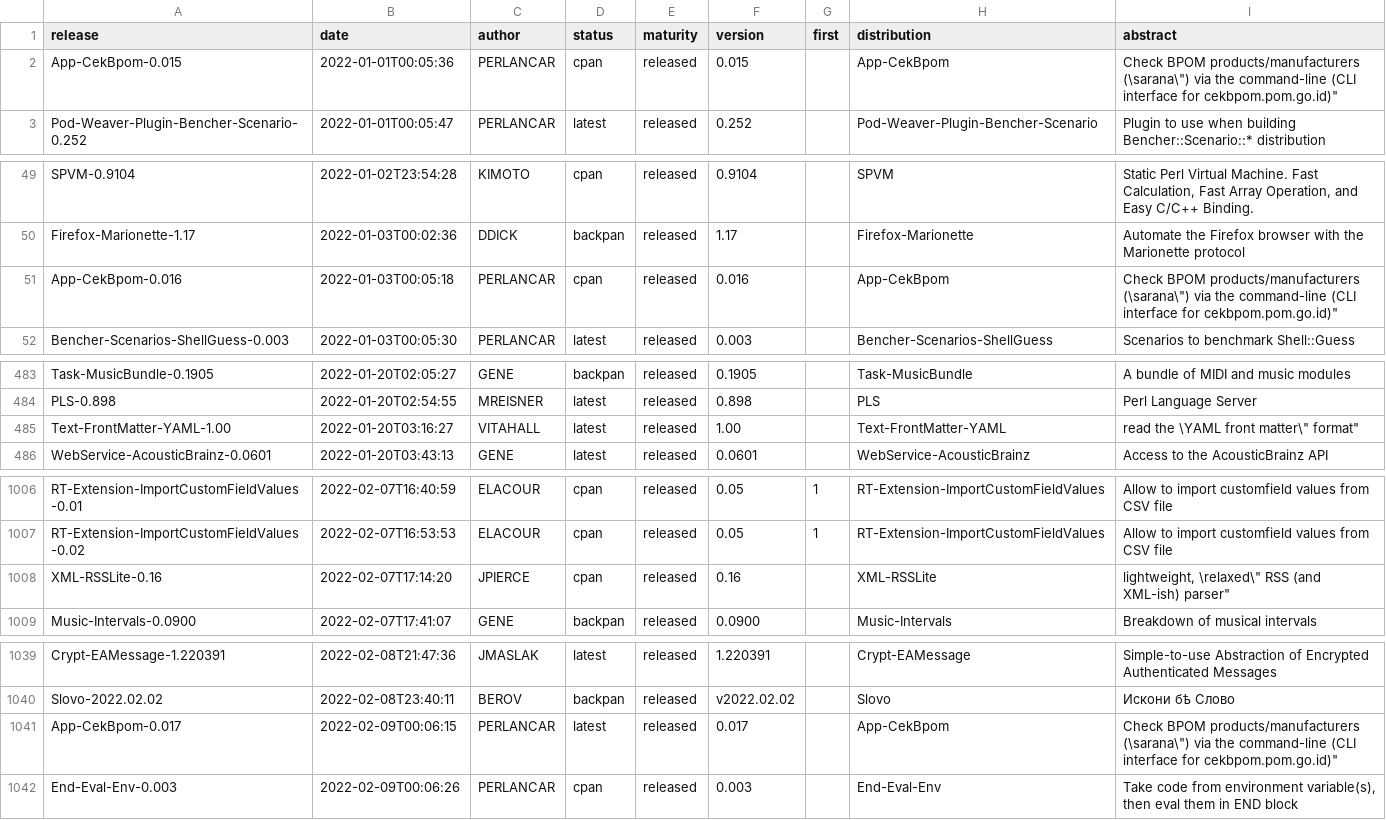
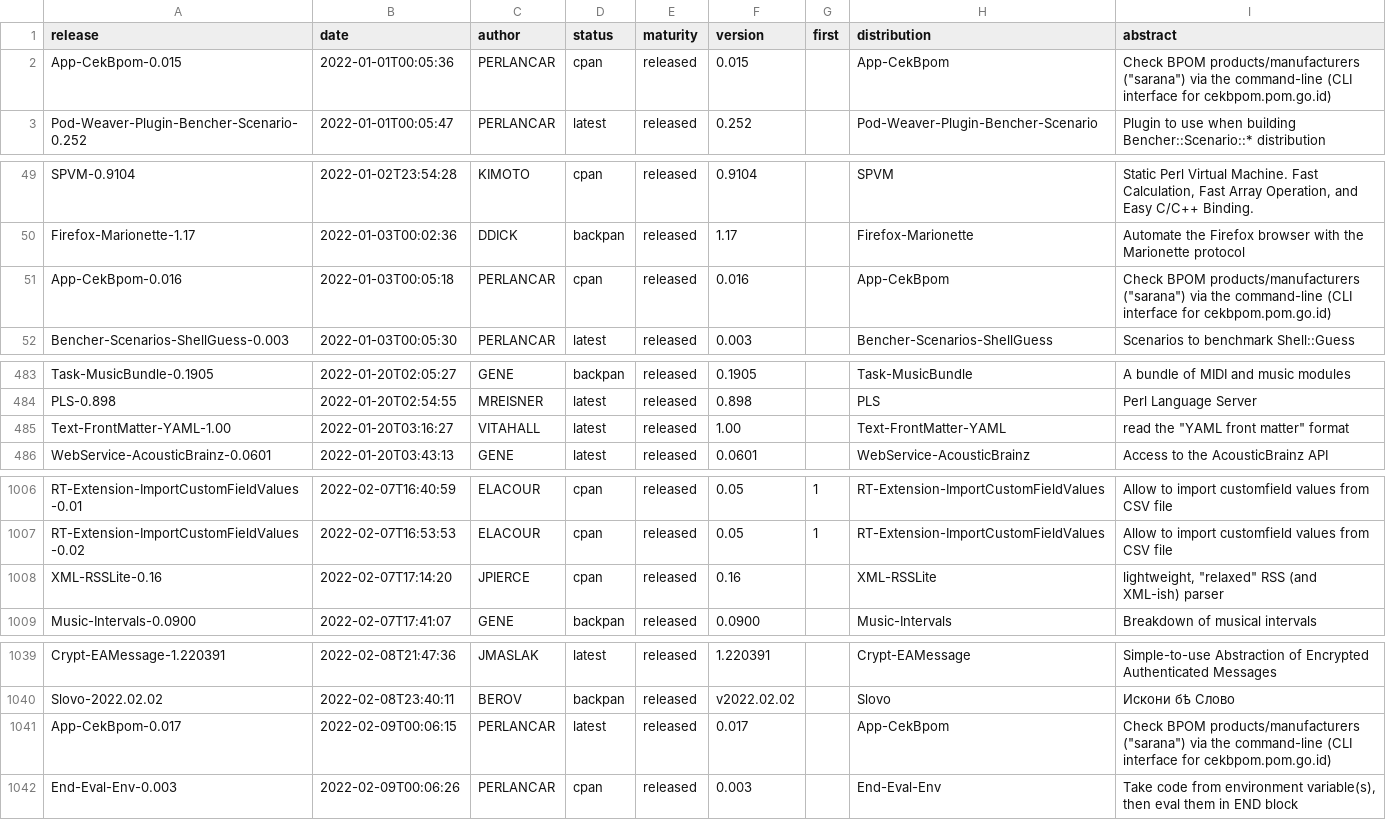
Before and after one commit to perlancar/perl-TableData-Perl-CPAN-Release-Static-2022, a CSV file: share/2022.csv, drawn as a sheet; only a part is shown, gaps mark what is left out; the diff covers the shown part only.

Commit message:
Release v20220218.0

```diff
--- a/share/2022.csv
+++ b/share/2022.csv
@@ -1,3 +1,3 @@
 "release","date","author","status","maturity","version","first","distribution","abstract"
-"App-CekBpom-0.015","2022-01-01T00:05:36","PERLANCAR","cpan","released","0.015","","App-CekBpom","Check BPOM products/manufacturers (\"sarana\") via the command-line (CLI interface for cekbpom.pom.go.id)"
+"App-CekBpom-0.015","2022-01-01T00:05:36","PERLANCAR","cpan","released","0.015","","App-CekBpom","Check BPOM products/manufacturers (""sarana"") via the command-line (CLI interface for cekbpom.pom.go.id)"
 "Pod-Weaver-Plugin-Bencher-Scenario-0.252","2022-01-01T00:05:47","PERLANCAR","latest","released","0.252","","Pod-Weaver-Plugin-Bencher-Scenario","Plugin to use when building Bencher::Scenario::* distribution"
@@ -50,3 +50,3 @@
 "Firefox-Marionette-1.17","2022-01-03T00:02:36","DDICK","backpan","released","1.17","","Firefox-Marionette","Automate the Firefox browser with the Marionette protocol"
-"App-CekBpom-0.016","2022-01-03T00:05:18","PERLANCAR","cpan","released","0.016","","App-CekBpom","Check BPOM products/manufacturers (\"sarana\") via the command-line (CLI interface for cekbpom.pom.go.id)"
+"App-CekBpom-0.016","2022-01-03T00:05:18","PERLANCAR","cpan","released","0.016","","App-CekBpom","Check BPOM products/manufacturers (""sarana"") via the command-line (CLI interface for cekbpom.pom.go.id)"
 "Bencher-Scenarios-ShellGuess-0.003","2022-01-03T00:05:30","PERLANCAR","latest","released","0.003","","Bencher-Scenarios-ShellGuess","Scenarios to benchmark Shell::Guess"
@@ -484,3 +484,3 @@
 "PLS-0.898","2022-01-20T02:54:55","MREISNER","latest","released","0.898","","PLS","Perl Language Server"
-"Text-FrontMatter-YAML-1.00","2022-01-20T03:16:27","VITAHALL","latest","released","1.00","","Text-FrontMatter-YAML","read the \"YAML front matter\" format"
+"Text-FrontMatter-YAML-1.00","2022-01-20T03:16:27","VITAHALL","latest","released","1.00","","Text-FrontMatter-YAML","read the ""YAML front matter"" format"
 "WebService-AcousticBrainz-0.0601","2022-01-20T03:43:13","GENE","latest","released","0.0601","","WebService-AcousticBrainz","Access to the AcousticBrainz API"
@@ -1007,3 +1007,3 @@
 "RT-Extension-ImportCustomFieldValues-0.02","2022-02-07T16:53:53","ELACOUR","cpan","released","0.05","1","RT-Extension-ImportCustomFieldValues","Allow to import customfield values from CSV file"
-"XML-RSSLite-0.16","2022-02-07T17:14:20","JPIERCE","cpan","released","0.16","","XML-RSSLite","lightweight, \"relaxed\" RSS (and XML-ish) parser"
+"XML-RSSLite-0.16","2022-02-07T17:14:20","JPIERCE","cpan","released","0.16","","XML-RSSLite","lightweight, ""relaxed"" RSS (and XML-ish) parser"
 "Music-Intervals-0.0900","2022-02-07T17:41:07","GENE","backpan","released","0.0900","","Music-Intervals","Breakdown of musical intervals"
@@ -1040,3 +1040,3 @@
 "Slovo-2022.02.02","2022-02-08T23:40:11","BEROV","backpan","released","v2022.02.02","","Slovo","Искони бѣ Слово"
-"App-CekBpom-0.017","2022-02-09T00:06:15","PERLANCAR","latest","released","0.017","","App-CekBpom","Check BPOM products/manufacturers (\"sarana\") via the command-line (CLI interface for cekbpom.pom.go.id)"
+"App-CekBpom-0.017","2022-02-09T00:06:15","PERLANCAR","latest","released","0.017","","App-CekBpom","Check BPOM products/manufacturers (""sarana"") via the command-line (CLI interface for cekbpom.pom.go.id)"
 "End-Eval-Env-0.003","2022-02-09T00:06:26","PERLANCAR","cpan","released","0.003","","End-Eval-Env","Take code from environment variable(s), then eval them in END block"
```
Also changed, not shown: 1 edited cell elsewhere in this file, 3 other files.
